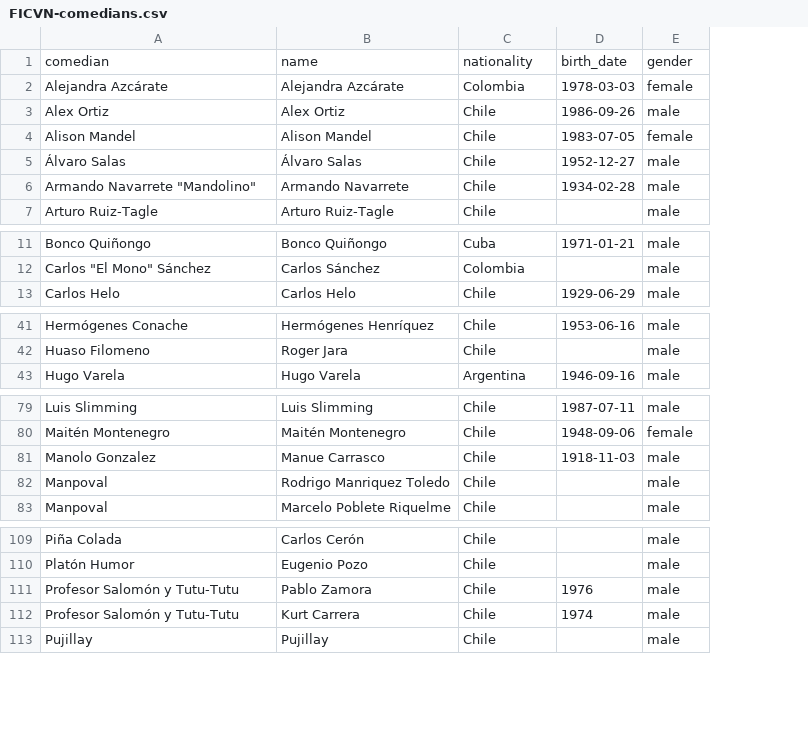
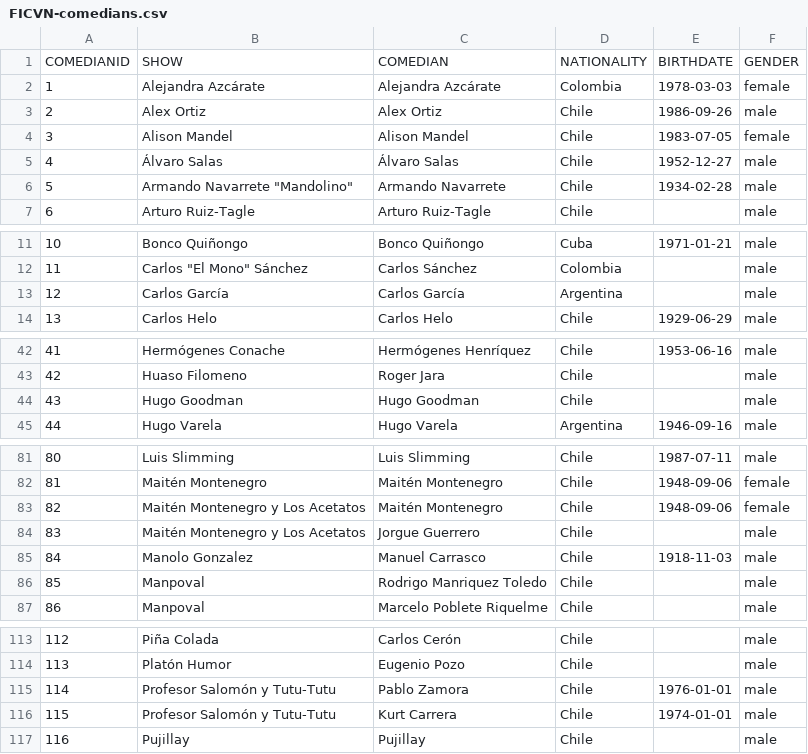
Before and after one commit to aastroza/chilean-humor, a CSV file: data/FICVN-comedians.csv, drawn as a sheet; only a part is shown, gaps mark what is left out; removed rows and columns are numbered as before the commit, all else as after; the diff covers the shown part only; the diff names each change by its address in the sheet, - before the commit and + after, or states it on an @@ line.

```diff
--- a/data/FICVN-comedians.csv
+++ b/data/FICVN-comedians.csv
+column A, rows 2-7: 1 | 2 | 3 | 4 | 5 | 6; rows 11-12: 10 | 11; row 14: 13; rows 42-43: 41 | 42; row 45: 44; rows 81-82: 80 | 81; rows 85-87: 84 | 85 | 86; rows 113-117: 112 | 113 | 114 | 115 | 116
-row 1: comedian | name | nationality | birth_date | gender
+row 1: COMEDIANID | SHOW | COMEDIAN | NATIONALITY | BIRTHDATE | GENDER
+row 13: 12 | Carlos García | Carlos García | Argentina |  | male
+row 44: 43 | Hugo Goodman | Hugo Goodman | Chile |  | male
+row 83: 82 | Maitén Montenegro y Los Acetatos | Maitén Montenegro | Chile | 1948-09-06 | female
+row 84: 83 | Maitén Montenegro y Los Acetatos | Jorgue Guerrero | Chile |  | male
-C85: Manue Carrasco
+C85: Manuel Carrasco
-E115: 1976
+E115: 1976-01-01
-E116: 1974
+E116: 1974-01-01
```
Also changed, not shown: 1 edited cell elsewhere in this file, data/FICVN-routines.csv, 6 other files.
